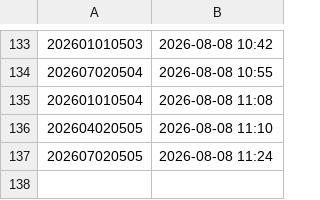
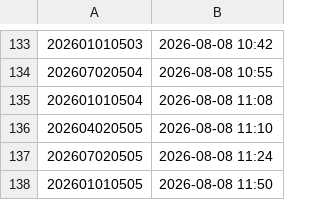
Before and after one commit to sajicosaji/keiba-prediction, a CSV file: data/sent_log.csv, drawn as a sheet; only a part is shown, gaps mark what is left out.

```diff
--- a/data/sent_log.csv
+++ b/data/sent_log.csv
@@ -137 +137,2 @@
 202607020505,2026-08-08 11:24
+202601010505,2026-08-08 11:50
```
